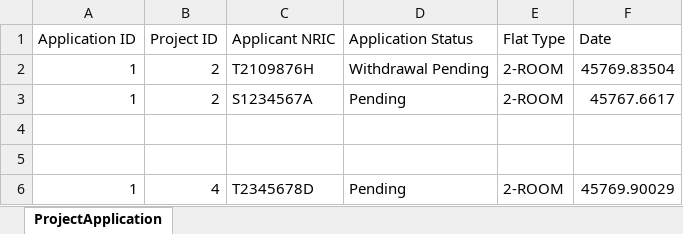
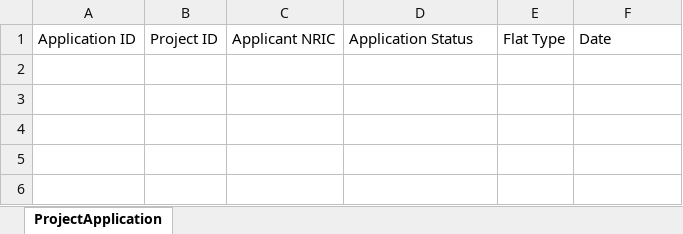
Before and after one commit to racshanyaajagadish15/SC2002-BTO-V3, an Excel workbook: resources/data/ProjectApplication.xlsx, sheet ProjectApplication, drawn as a sheet; values as stored, in another font and other column widths than the file's, no borders; the diff names each change by its address in the sheet, - before the commit and + after, or states it on an @@ line.

```diff
--- a/resources/data/ProjectApplication.xlsx (sheet ProjectApplication)
+++ b/resources/data/ProjectApplication.xlsx (sheet ProjectApplication)
-row 2: 1 | 2 | T2109876H | Withdrawal Pending | 2-ROOM | 45769.83504
-row 3: 1 | 2 | S1234567A | Pending | 2-ROOM | 45767.6617
-row 4: (empty)
-row 5: (empty)
-row 6: 1 | 4 | T2345678D | Pending | 2-ROOM | 45769.90029
```
Also changed, not shown: resources/data/ProjectEnquiry.xlsx, 12 other files.
